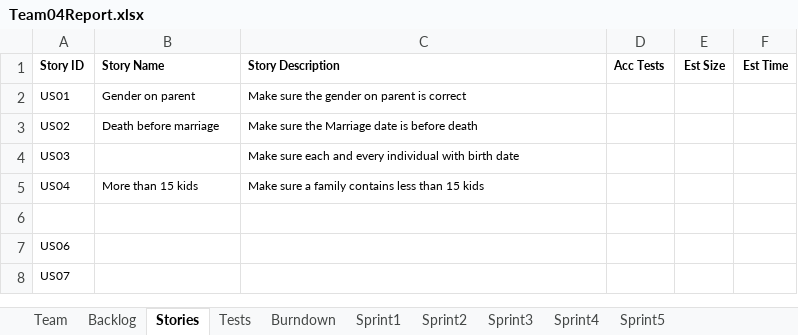
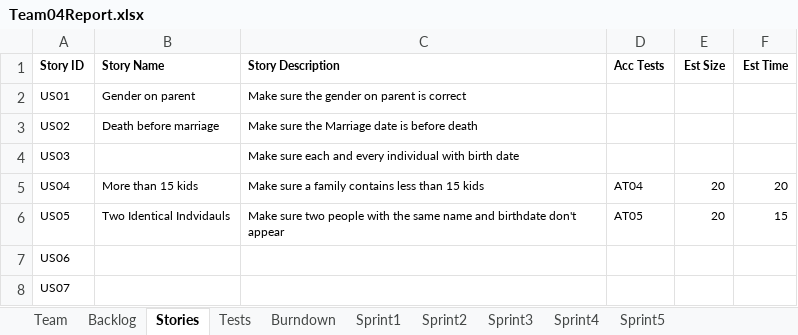
Before and after one commit to sgrozny/CS555_GEDCOM, an Excel workbook: GEDCOM_JAVA/Team04Report.xlsx, sheet Stories, drawn as a sheet; values as stored, in another font and other column widths than the file's, no borders; the diff names each change by its address in the sheet, - before the commit and + after, or states it on an @@ line.

```diff
--- a/GEDCOM_JAVA/Team04Report.xlsx (sheet Stories)
+++ b/GEDCOM_JAVA/Team04Report.xlsx (sheet Stories)
-D5 (Acc Tests): (empty)
+D5 (Acc Tests): AT04
-E5 (Est Size): (empty)
+E5 (Est Size): 20
-F5 (Est Time): (empty)
+F5 (Est Time): 20
-row 6: (empty)
+row 6: US05 | Two Identical Indvidauls | Make sure two people with the same name and birthdate don't appear | AT05 | 20 | 15
```
Also changed, not shown: sheet Burndown, sheet Sprint1, sheet Tests, sheet Backlog, charts or pictures, 6 other files.
